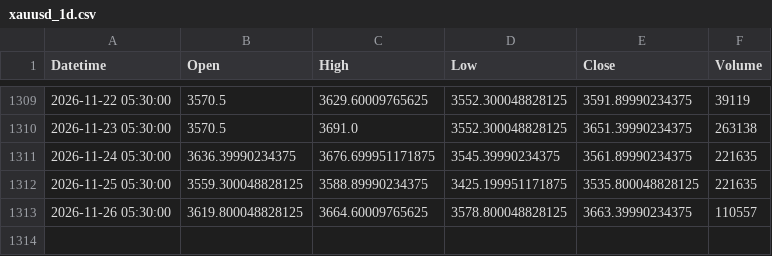
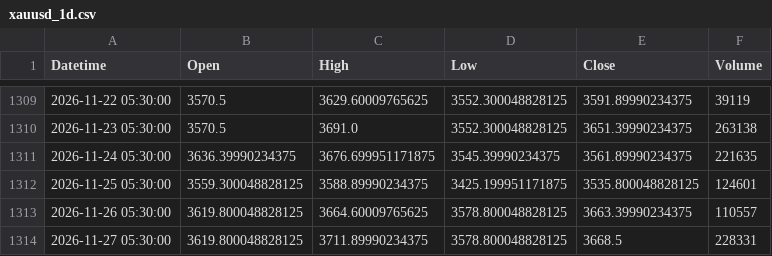
Before and after one commit to Bloushii/1, a CSV file: gold/data/xauusd_1d.csv, drawn as a sheet; only a part is shown, gaps mark what is left out.

```diff
--- a/gold/data/xauusd_1d.csv
+++ b/gold/data/xauusd_1d.csv
@@ -1311,3 +1311,4 @@ Datetime,Open,High,Low,Close,Volume
 2026-11-24 05:30:00,3636.39990234375,3676.699951171875,3545.39990234375,3561.89990234375,221635
-2026-11-25 05:30:00,3559.300048828125,3588.89990234375,3425.199951171875,3535.800048828125,221635
+2026-11-25 05:30:00,3559.300048828125,3588.89990234375,3425.199951171875,3535.800048828125,124601
 2026-11-26 05:30:00,3619.800048828125,3664.60009765625,3578.800048828125,3663.39990234375,110557
+2026-11-27 05:30:00,3619.800048828125,3711.89990234375,3578.800048828125,3668.5,228331
```
Also changed, not shown: 4 other files.
